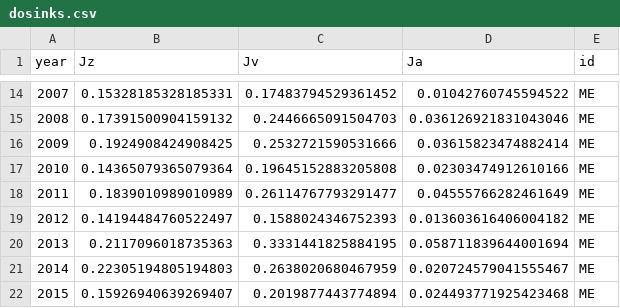
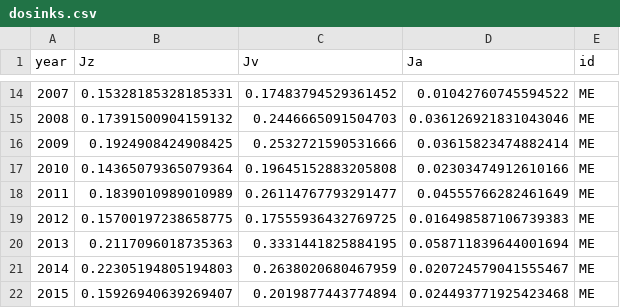
Before and after one commit to robertladwig/foodwebchange_mendota, a CSV file: output/dosinks.csv, drawn as a sheet; only a part is shown, gaps mark what is left out.

```diff
--- a/output/dosinks.csv
+++ b/output/dosinks.csv
@@ -18,3 +18,3 @@ year,Jz,Jv,Ja,id
 2011,0.1839010989010989,0.26114767793291477,0.04555766282461649,ME
-2012,0.14194484760522497,0.1588024346752393,0.013603616406004182,ME
+2012,0.15700197238658775,0.17555936432769725,0.016498587106739383,ME
 2013,0.2117096018735363,0.3331441825884195,0.058711839644001694,ME
```
Also changed, not shown: 32 other files.
